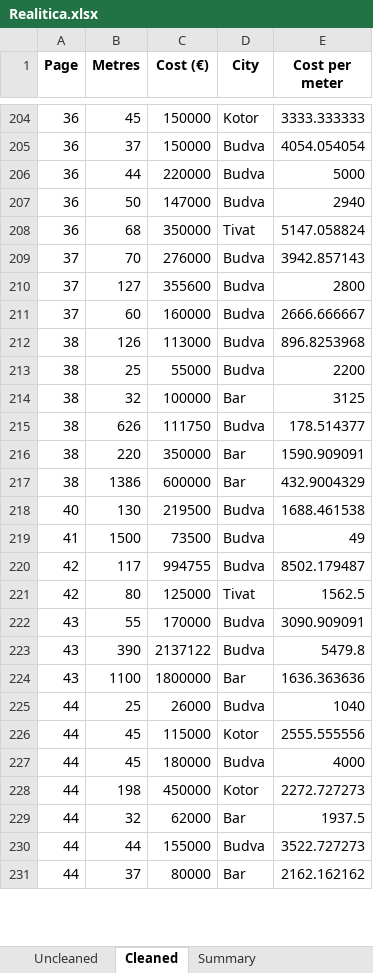
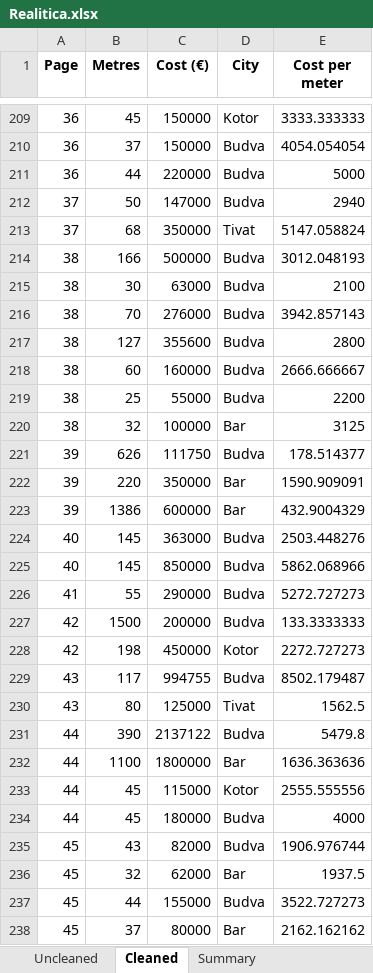
Before and after one commit to danpozdan/Crnagora, an Excel workbook: Expenses/Data/Realitica.xlsx, sheet Cleaned, drawn as a sheet; only a part is shown, gaps mark what is left out; values as stored, in another font and other column widths than the file's, no borders; removed rows and columns are numbered as before the commit, all else as after; the diff covers the shown part only; the diff names each change by its address in the sheet, - before the commit and + after, or states it on an @@ line.

```diff
--- a/Expenses/Data/Realitica.xlsx (sheet Cleaned)
+++ b/Expenses/Data/Realitica.xlsx (sheet Cleaned)
-A212:A213 (Page): 36
+A212:A213 (Page): 37
+row 214: 38 | 166 | 500000 | Budva | 3012.048193
+row 215: 38 | 30 | 63000 | Budva | 2100
-A216:A218 (Page): 37
+A216:A218 (Page): 38
-row 212: 38 | 126 | 113000 | Budva | 896.8253968
-A221:A223 (Page): 38
+A221:A223 (Page): 39
-B224 (Metres): 130
+B224 (Metres): 145
-C224 (Cost (€)): 219500
+C224 (Cost (€)): 363000
-E224 (Cost per meter): 1688.461538
+E224 (Cost per meter): 2503.448276
+row 225: 40 | 145 | 850000 | Budva | 5862.068966
-B226 (Metres): 1500
+B226 (Metres): 55
-C226 (Cost (€)): 73500
+C226 (Cost (€)): 290000
-E226 (Cost per meter): 49
+E226 (Cost per meter): 5272.727273
+row 227: 42 | 1500 | 200000 | Budva | 133.3333333
+row 228: 42 | 198 | 450000 | Kotor | 2272.727273
-A229:A230 (Page): 42
+A229:A230 (Page): 43
-row 222: 43 | 55 | 170000 | Budva | 3090.909091
-A231:A232 (Page): 43
+A231:A232 (Page): 44
-row 225: 44 | 25 | 26000 | Budva | 1040
-row 228: 44 | 198 | 450000 | Kotor | 2272.727273
+row 235: 45 | 43 | 82000 | Budva | 1906.976744
-A236:A238 (Page): 44
+A236:A238 (Page): 45
```
Also changed, not shown: 39 added rows, 34 removed rows, 1 moved row and 101 edited cells elsewhere in this sheet, sheet Uncleaned, sheet Summary, 5 other files.
